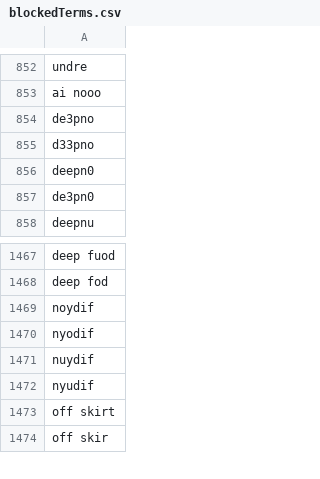
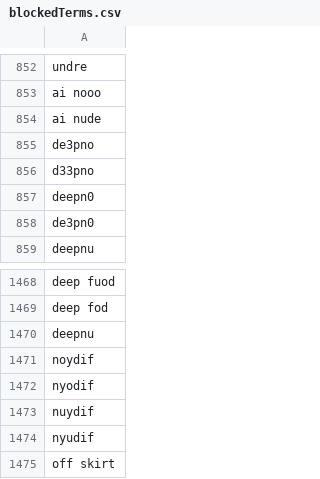
Before and after one commit to NightmaREE3Z/Firefox-Enhancer, a CSV file: blocker/lists/blockedTerms.csv, drawn as a sheet; only a part is shown, gaps mark what is left out; the shorter side is filled out with more unchanged rows.

```diff
--- a/blocker/lists/blockedTerms.csv
+++ b/blocker/lists/blockedTerms.csv
@@ -853,2 +853,3 @@ undre
 ai nooo
+ai nude
 de3pno
@@ -1468,2 +1469,3 @@ deep fuod
 deep fod
+deepnu
 noydif
```
Also changed, not shown: blocker/lists/TrustedSites.csv, blocker/lists/blockedLinks.csv, 8 other files.
